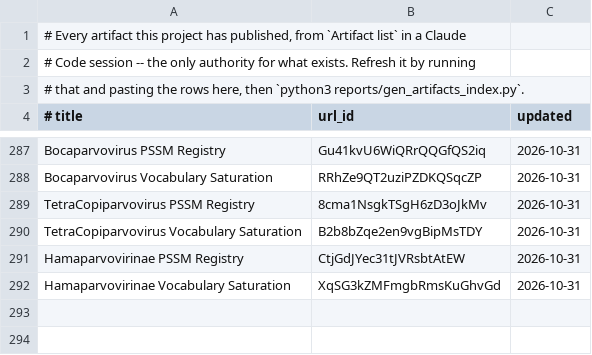
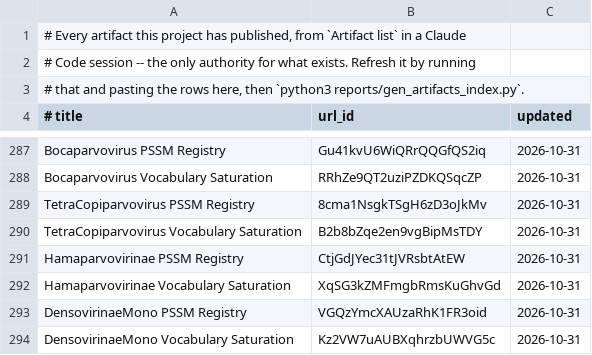
Before and after one commit to jimdavis1/LowVan_Skill, a TSV file: reports/published.tsv, drawn as a sheet; only a part is shown, gaps mark what is left out; the diff names each change by its address in the sheet, - before the commit and + after, or states it on an @@ line.

```diff
--- a/reports/published.tsv
+++ b/reports/published.tsv
+row 293: DensovirinaeMono PSSM Registry | VGQzYmcXAUzaRhK1FR3oid | 2026-10-31
+row 294: DensovirinaeMono Vocabulary Saturation | Kz2VW7uAUBXqhrzbUWVG5c | 2026-10-31
```
Also changed, not shown: 32 other files.
